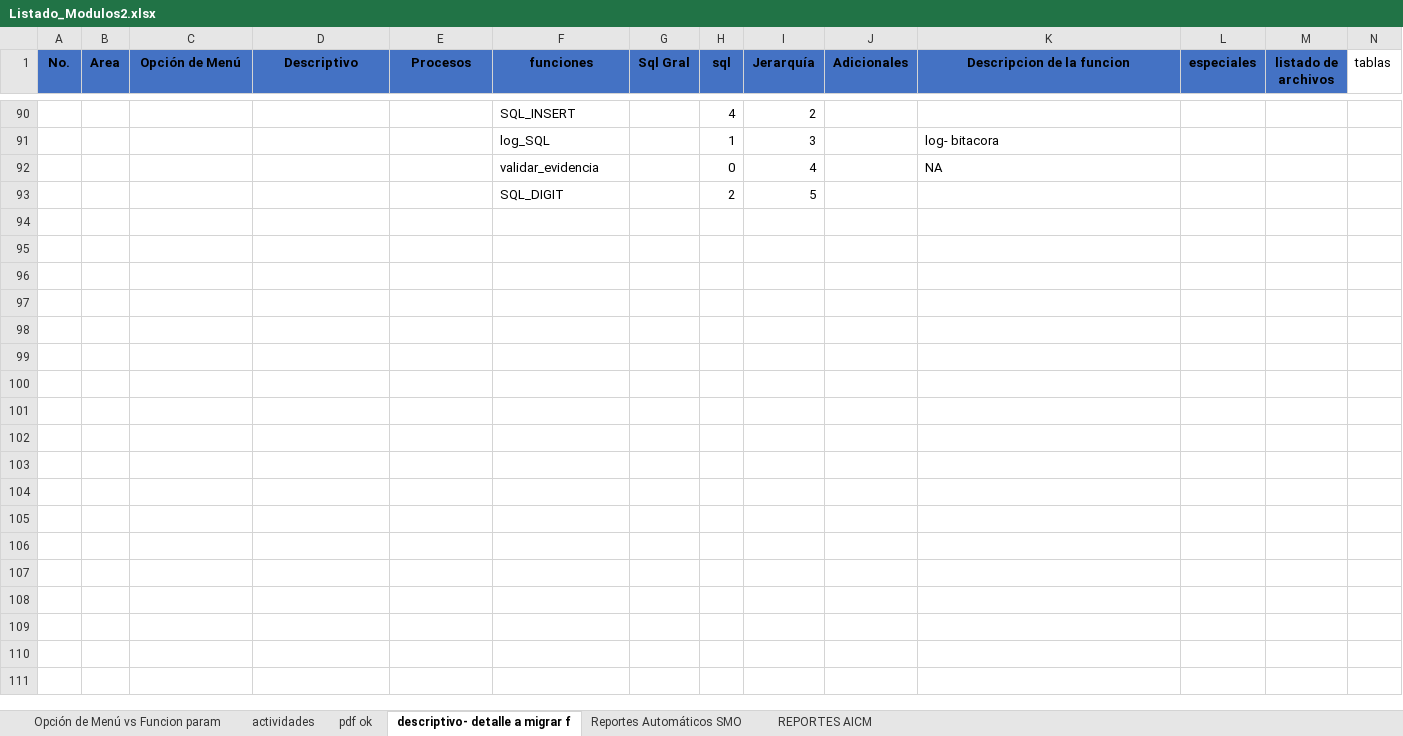
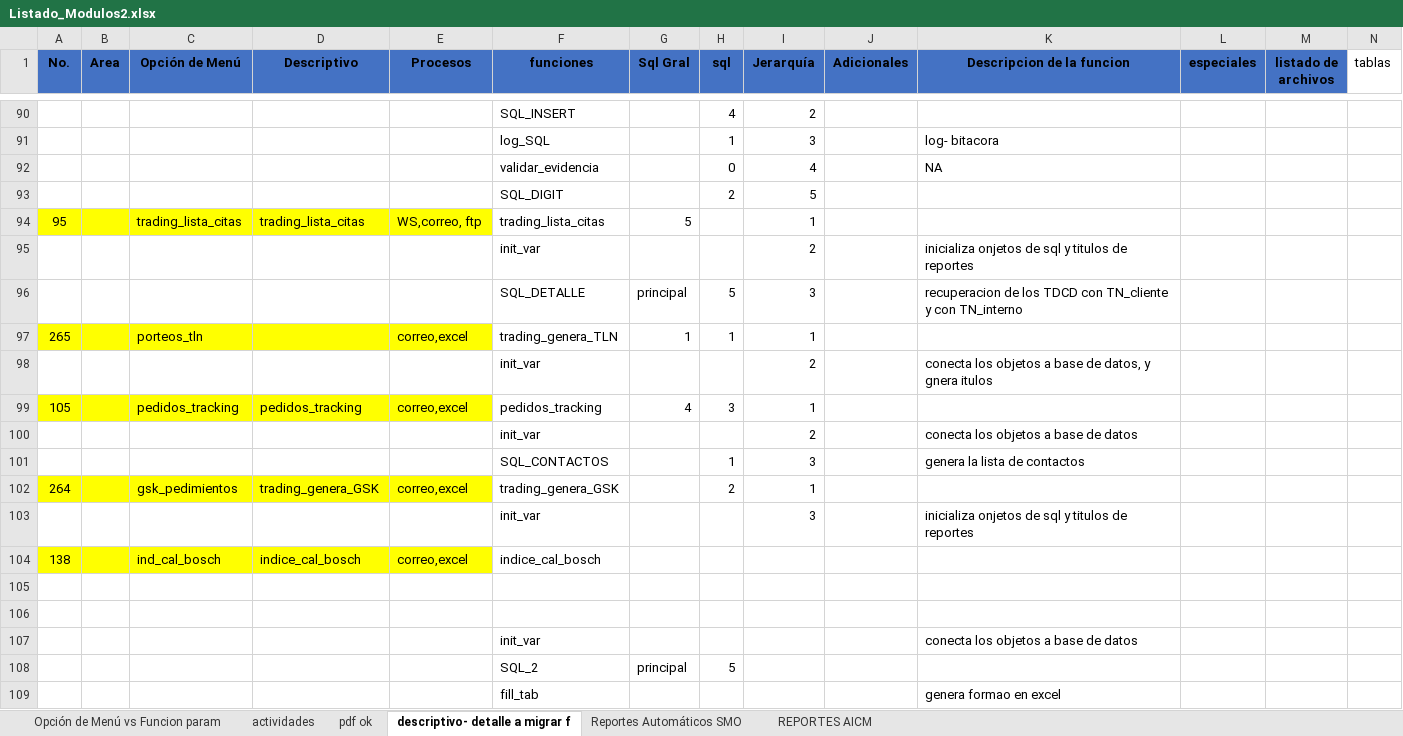
Before and after one commit to EnrikeMendez/migracion_spooler, an Excel workbook: 00-Documentacion/Listado_Modulos2.xlsx, sheet descriptivo- detalle a migrar f, drawn as a sheet; only a part is shown, gaps mark what is left out; values as stored, in another font and other column widths than the file's, no borders; rows hold the shown columns only; the diff names each change by its address in the sheet, - before the commit and + after, or states it on an @@ line.

Commit message:
1.	Sql de main – adaptar los joins en la consulta (pruebas con el sql original)(num_of_param)
i.	tomar con esta la consulta de datos del reportes, generar el recorrido por el numero de parámetros (pruebas con el sql original) ()
2.	Aplicación Spooler Agrega la opciones en menú principal , generar algoritmo de que reciba parámetros adicionales num_of_param y armar el sql de datos del reporte
3.	Documentación de los proceso : trading_lista_citas, porteos_tln, pedidos_tracking, gsk_pedimientos, ind_cal_bosch
4.	Se investigo la ejecucion función seguimos con el mismo  “System.Exception: 'Size must be set.'”

```diff
--- a/00-Documentacion/Listado_Modulos2.xlsx (sheet descriptivo- detalle a migrar f)
+++ b/00-Documentacion/Listado_Modulos2.xlsx (sheet descriptivo- detalle a migrar f)
+row 94: 95 |  | trading_lista_citas | trading_lista_citas | WS,correo, ftp | trading_lista_citas | 5 |  | 1
+row 95:  |  |  |  |  | init_var |  |  | 2 |  | inicializa onjetos de sql y titulos de reportes
+row 96:  |  |  |  |  | SQL_DETALLE | principal | 5 | 3 |  | recuperacion de los TDCD con TN_cliente y con TN_interno
+row 97: 265 |  | porteos_tln |  | correo,excel | trading_genera_TLN | 1 | 1 | 1
+row 98:  |  |  |  |  | init_var |  |  | 2 |  | conecta los objetos a base de datos, y gnera itulos
+row 99: 105 |  | pedidos_tracking | pedidos_tracking | correo,excel | pedidos_tracking | 4 | 3 | 1
+row 100:  |  |  |  |  | init_var |  |  | 2 |  | conecta los objetos a base de datos
+row 101:  |  |  |  |  | SQL_CONTACTOS |  | 1 | 3 |  | genera la lista de contactos
+row 102: 264 |  | gsk_pedimientos | trading_genera_GSK | correo,excel | trading_genera_GSK |  | 2 | 1
+row 103:  |  |  |  |  | init_var |  |  | 3 |  | inicializa onjetos de sql y titulos de reportes
+row 104: 138 |  | ind_cal_bosch | indice_cal_bosch | correo,excel | indice_cal_bosch
+row 105: (empty)
+row 106: (empty)
+row 107:  |  |  |  |  | init_var |  |  |  |  | conecta los objetos a base de datos
+row 108:  |  |  |  |  | SQL_2 | principal | 5
+row 109:  |  |  |  |  | fill_tab |  |  |  |  | genera formao en excel
```
Also changed, not shown: sheet actividades, 14 other files.
